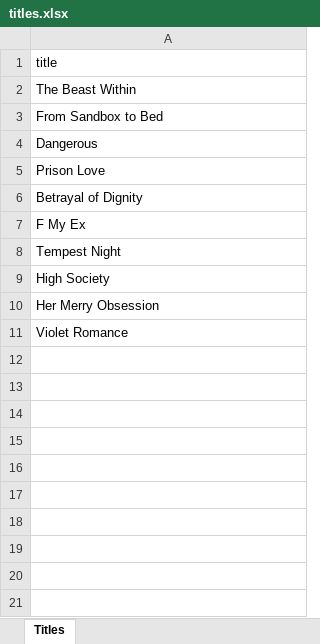
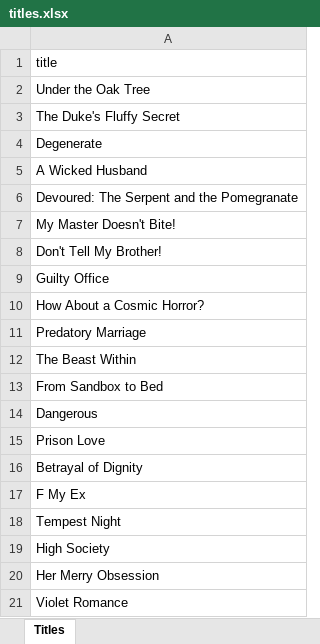
Before and after one commit to TooR-oN/Jobdori, an Excel workbook: data/titles.xlsx, sheet Titles, drawn as a sheet; values as stored, in another font and other column widths than the file's, no borders; the diff names each change by its address in the sheet, - before the commit and + after, or states it on an @@ line.

```diff
--- a/data/titles.xlsx (sheet Titles)
+++ b/data/titles.xlsx (sheet Titles)
+row 2: Under the Oak Tree
+row 3: The Duke's Fluffy Secret
+row 4: Degenerate
+row 5: A Wicked Husband
+row 6: Devoured: The Serpent and the Pomegranate
+row 7: My Master Doesn't Bite!
+row 8: Don't Tell My Brother!
+row 9: Guilty Office
+row 10: How About a Cosmic Horror?
+row 11: Predatory Marriage
```
Also changed, not shown: 12 other files.
